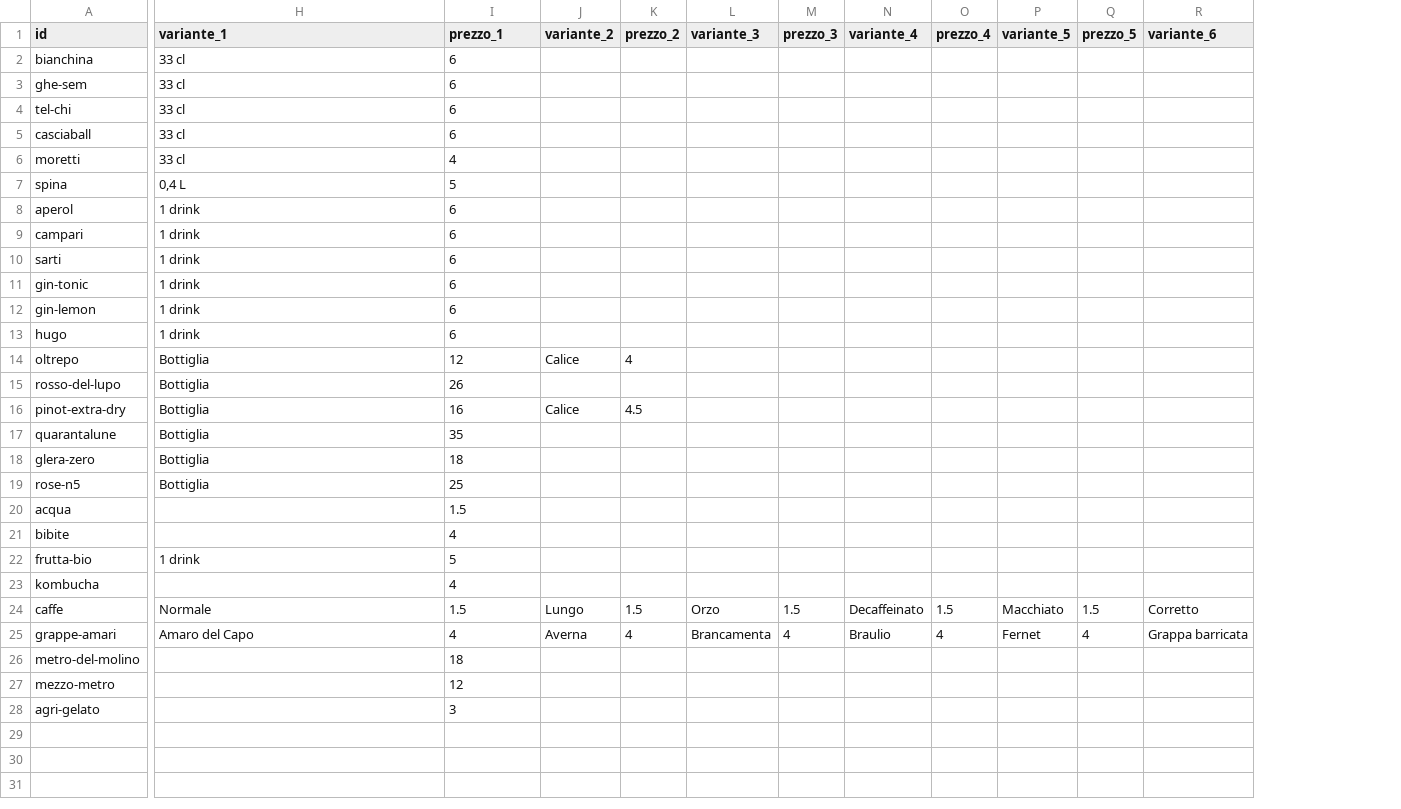
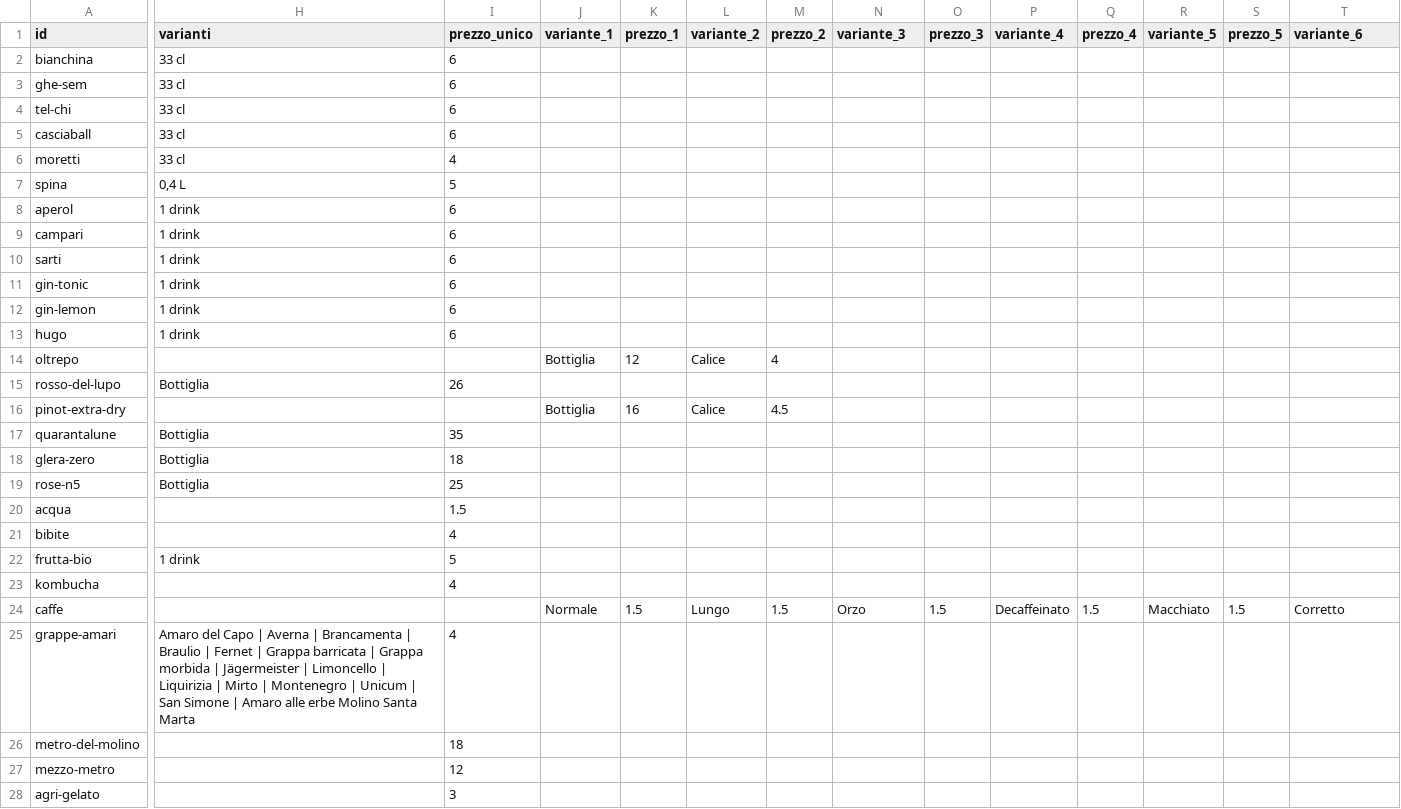
Before and after one commit to molinosantamarta/aperitivo-menu, a CSV file: data/google-sheet-template-semplice.csv, drawn as a sheet; only a part is shown, gaps mark what is left out; addresses are those after the commit; the diff covers the shown part only; the diff names each change by its address in the sheet, - before the commit and + after, or states it on an @@ line.

Commit message:
Simplify sheet handling for same-price variants

```diff
--- a/data/google-sheet-template-semplice.csv
+++ b/data/google-sheet-template-semplice.csv
+column J (variante_1), rows 14-24: Bottiglia |  | Bottiglia |  |  |  |  |  |  |  | Normale
+column K (prezzo_1), rows 14-24: 12 |  | 16 |  |  |  |  |  |  |  | 1.5
-H1: variante_1
+H1: varianti
-I1: prezzo_1
+I1: prezzo_unico
-H14 (varianti): Bottiglia
+H14 (varianti): (empty)
-I14 (prezzo_unico): 12
+I14 (prezzo_unico): (empty)
-H16 (varianti): Bottiglia
+H16 (varianti): (empty)
-I16 (prezzo_unico): 16
+I16 (prezzo_unico): (empty)
-H24 (varianti): Normale
+H24 (varianti): (empty)
-I24 (prezzo_unico): 1.5
+I24 (prezzo_unico): (empty)
-H25 (varianti): …del Capo
+H25 (varianti): …del Capo | Averna | Brancamenta | Braulio | Fernet | Grappa barricata | Grappa morbida | Jägermeister | Limoncello | Liquirizia | Mirto | Montenegro | Unicum | San Simone | Amaro alle erbe Molino Santa Marta
-L25 (variante_2): Averna
+L25 (variante_2): (empty)
-M25 (prezzo_2): 4
+M25 (prezzo_2): (empty)
-N25 (variante_3): Brancamenta
+N25 (variante_3): (empty)
-O25 (prezzo_3): 4
+O25 (prezzo_3): (empty)
-P25 (variante_4): Braulio
+P25 (variante_4): (empty)
-Q25 (prezzo_4): 4
+Q25 (prezzo_4): (empty)
-R25 (variante_5): Fernet
+R25 (variante_5): (empty)
-S25 (prezzo_5): 4
+S25 (prezzo_5): (empty)
-T25 (variante_6): Grappa barricata
+T25 (variante_6): (empty)
```
Also changed, not shown: 2 edited cells elsewhere in this file, 5 other files.
